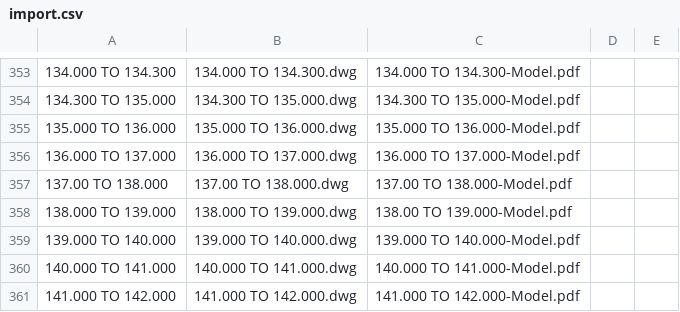
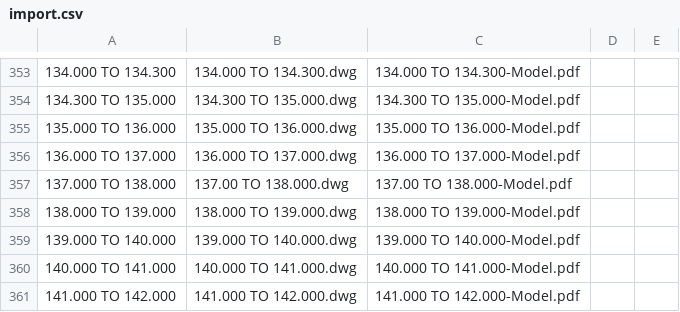
Before and after one commit to planetskht/HNSS-Phase-1, a CSV file: import.csv, drawn as a sheet; only a part is shown, gaps mark what is left out; the diff names each change by its address in the sheet, - before the commit and + after, or states it on an @@ line.

Commit message:
file name change import

```diff
--- a/import.csv
+++ b/import.csv
-A357: 137.00 TO 138.000
+A357: 137.000 TO 138.000
-C358: 138.00 TO 139.000-Model.pdf
+C358: 138.000 TO 139.000-Model.pdf
```
